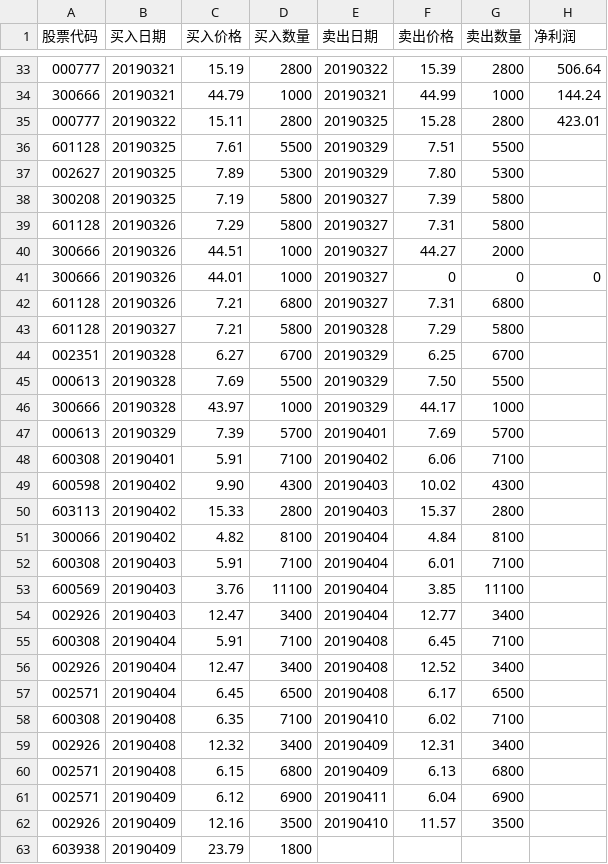
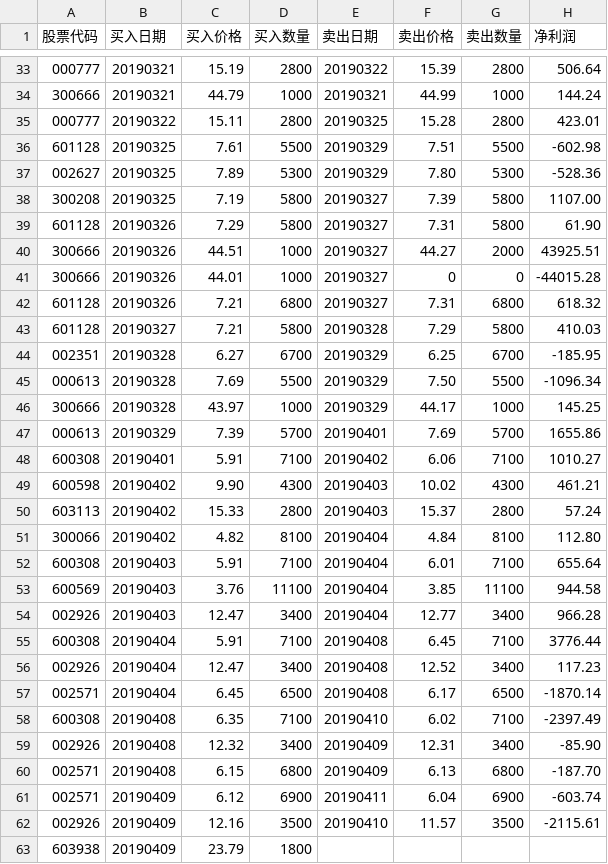
Before and after one commit to q2019/2019, a CSV file: 20190304.csv, drawn as a sheet; only a part is shown, gaps mark what is left out; the diff covers the shown part only.

Commit message:
卖出华西证券

```diff
--- a/20190304.csv
+++ b/20190304.csv
@@ -35,29 +35,29 @@
 000777,20190322,15.11,2800,20190325,15.28,2800,423.01
-601128,20190325,7.61,5500,20190329,7.51,5500,
-002627,20190325,7.89,5300,20190329,7.80,5300,
-300208,20190325,7.19,5800,20190327,7.39,5800,
-601128,20190326,7.29,5800,20190327,7.31,5800,
-300666,20190326,44.51,1000,20190327,44.27,2000,
-300666,20190326,44.01,1000,20190327,0,0,0
-601128,20190326,7.21,6800,20190327,7.31,6800,
-601128,20190327,7.21,5800,20190328,7.29,5800,
-002351,20190328,6.27,6700,20190329,6.25,6700,
-000613,20190328,7.69,5500,20190329,7.50,5500,
-300666,20190328,43.97,1000,20190329,44.17,1000,
-000613,20190329,7.39,5700,20190401,7.69,5700,
-600308,20190401,5.91,7100,20190402,6.06,7100,
-600598,20190402,9.90,4300,20190403,10.02,4300,
-603113,20190402,15.33,2800,20190403,15.37,2800,
-300066,20190402,4.82,8100,20190404,4.84,8100,
-600308,20190403,5.91,7100,20190404,6.01,7100,
-600569,20190403,3.76,11100,20190404,3.85,11100,
-002926,20190403,12.47,3400,20190404,12.77,3400,
-600308,20190404,5.91,7100,20190408,6.45,7100,
-002926,20190404,12.47,3400,20190408,12.52,3400,
-002571,20190404,6.45,6500,20190408,6.17,6500,
-600308,20190408,6.35,7100,20190410,6.02,7100,
-002926,20190408,12.32,3400,20190409,12.31,3400,
-002571,20190408,6.15,6800,20190409,6.13,6800,
-002571,20190409,6.12,6900,20190411,6.04,6900,
-002926,20190409,12.16,3500,20190410,11.57,3500,
+601128,20190325,7.61,5500,20190329,7.51,5500,-602.98
+002627,20190325,7.89,5300,20190329,7.80,5300,-528.36
+300208,20190325,7.19,5800,20190327,7.39,5800,1107.00
+601128,20190326,7.29,5800,20190327,7.31,5800,61.90
+300666,20190326,44.51,1000,20190327,44.27,2000,43925.51
+300666,20190326,44.01,1000,20190327,0,0,-44015.28
+601128,20190326,7.21,6800,20190327,7.31,6800,618.32
+601128,20190327,7.21,5800,20190328,7.29,5800,410.03
+002351,20190328,6.27,6700,20190329,6.25,6700,-185.95
+000613,20190328,7.69,5500,20190329,7.50,5500,-1096.34
+300666,20190328,43.97,1000,20190329,44.17,1000,145.25
+000613,20190329,7.39,5700,20190401,7.69,5700,1655.86
+600308,20190401,5.91,7100,20190402,6.06,7100,1010.27
+600598,20190402,9.90,4300,20190403,10.02,4300,461.21
+603113,20190402,15.33,2800,20190403,15.37,2800,57.24
+300066,20190402,4.82,8100,20190404,4.84,8100,112.80
+600308,20190403,5.91,7100,20190404,6.01,7100,655.64
+600569,20190403,3.76,11100,20190404,3.85,11100,944.58
+002926,20190403,12.47,3400,20190404,12.77,3400,966.28
+600308,20190404,5.91,7100,20190408,6.45,7100,3776.44
+002926,20190404,12.47,3400,20190408,12.52,3400,117.23
+002571,20190404,6.45,6500,20190408,6.17,6500,-1870.14
+600308,20190408,6.35,7100,20190410,6.02,7100,-2397.49
+002926,20190408,12.32,3400,20190409,12.31,3400,-85.90
+002571,20190408,6.15,6800,20190409,6.13,6800,-187.70
+002571,20190409,6.12,6900,20190411,6.04,6900,-603.74
+002926,20190409,12.16,3500,20190410,11.57,3500,-2115.61
 603938,20190409,23.79,1800,,,,
```
Also changed, not shown: 1 added row and 6 edited cells elsewhere in this file.
